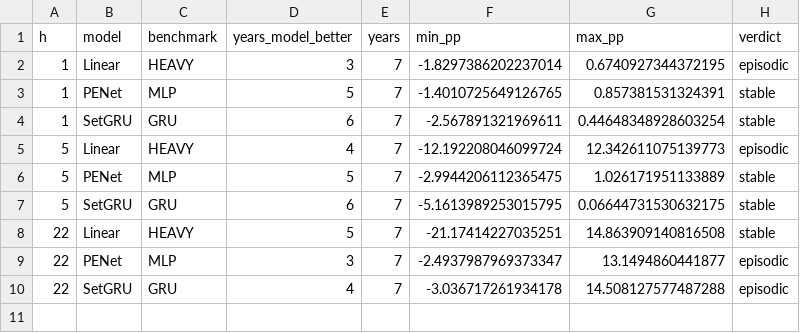
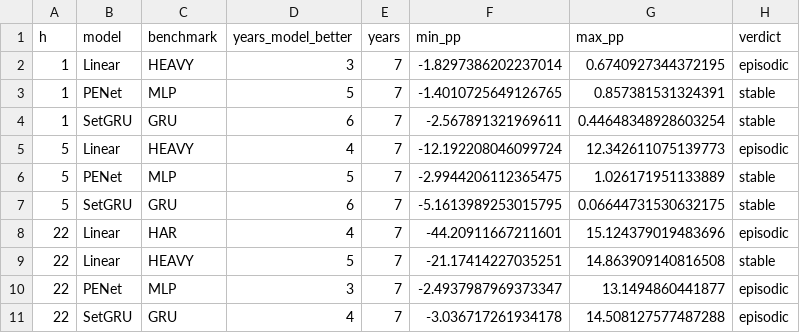
Before and after one commit to Aizen-volt/permutation-symmetry-portfolio-volatility, a CSV file: replication/results/main/tables/yearly_summary.csv, drawn as a sheet.

```diff
--- a/replication/results/main/tables/yearly_summary.csv
+++ b/replication/results/main/tables/yearly_summary.csv
@@ -7,2 +7,3 @@ h,model,benchmark,years_model_better,years,min_pp,max_pp,verdict
 5,SetGRU,GRU,6,7,-5.1613989253015795,0.06644731530632175,stable
+22,Linear,HAR,4,7,-44.20911667211601,15.124379019483696,episodic
 22,Linear,HEAVY,5,7,-21.17414227035251,14.863909140816508,stable
```
Also changed, not shown: replication/results/main/tables/yearly_pairs.csv, replication/results_stocks/main/tables/yearly_pairs.csv, 26 other files.
